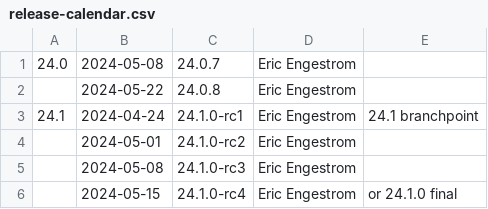
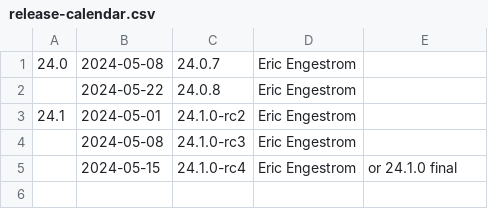
Before and after one commit to joshuaswarren/mesa-1, a CSV file: docs/release-calendar.csv, drawn as a sheet.

Commit message:
docs: update calendar for 24.1.0-rc1
Part-of: <https://gitlab.freedesktop.org/mesa/mesa/-/merge_requests/28912>

```diff
--- a/docs/release-calendar.csv
+++ b/docs/release-calendar.csv
@@ -2,4 +2,3 @@
 ,2024-05-22,24.0.8,Eric Engestrom
-24.1,2024-04-24,24.1.0-rc1,Eric Engestrom,24.1 branchpoint
-,2024-05-01,24.1.0-rc2,Eric Engestrom
+24.1,2024-05-01,24.1.0-rc2,Eric Engestrom
 ,2024-05-08,24.1.0-rc3,Eric Engestrom
```
